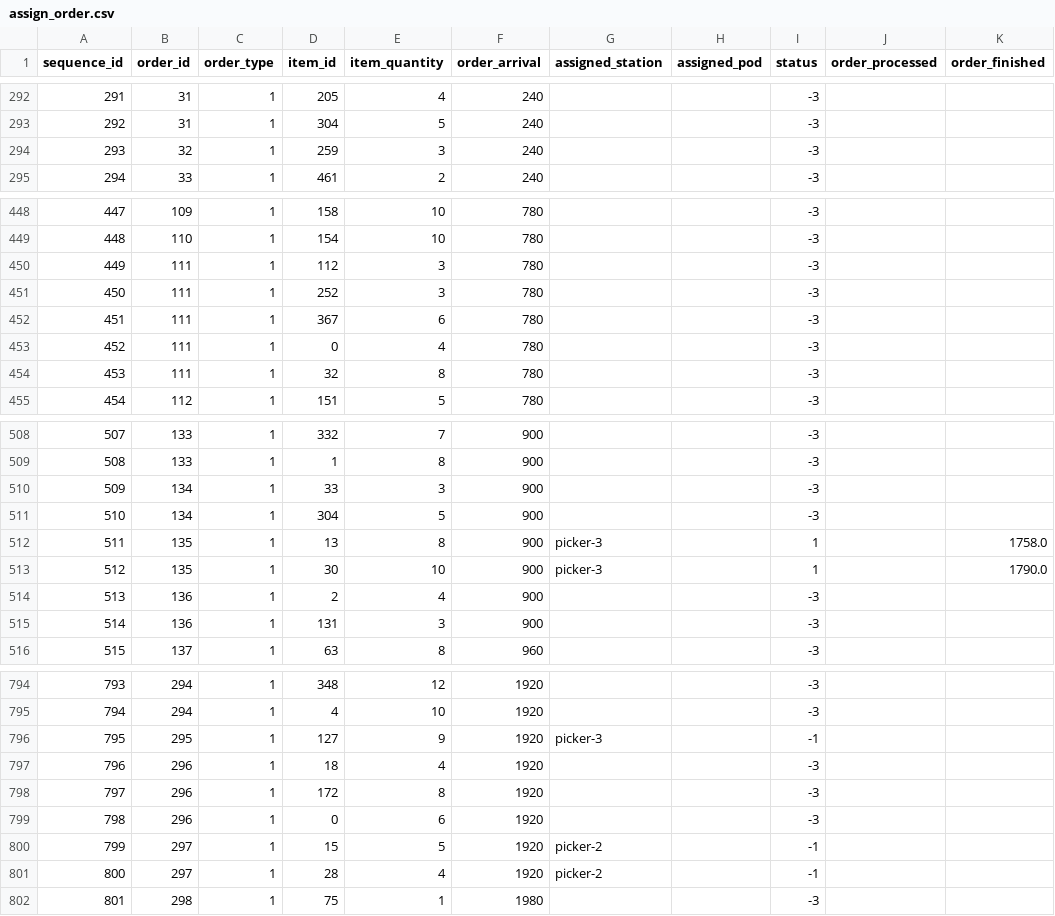
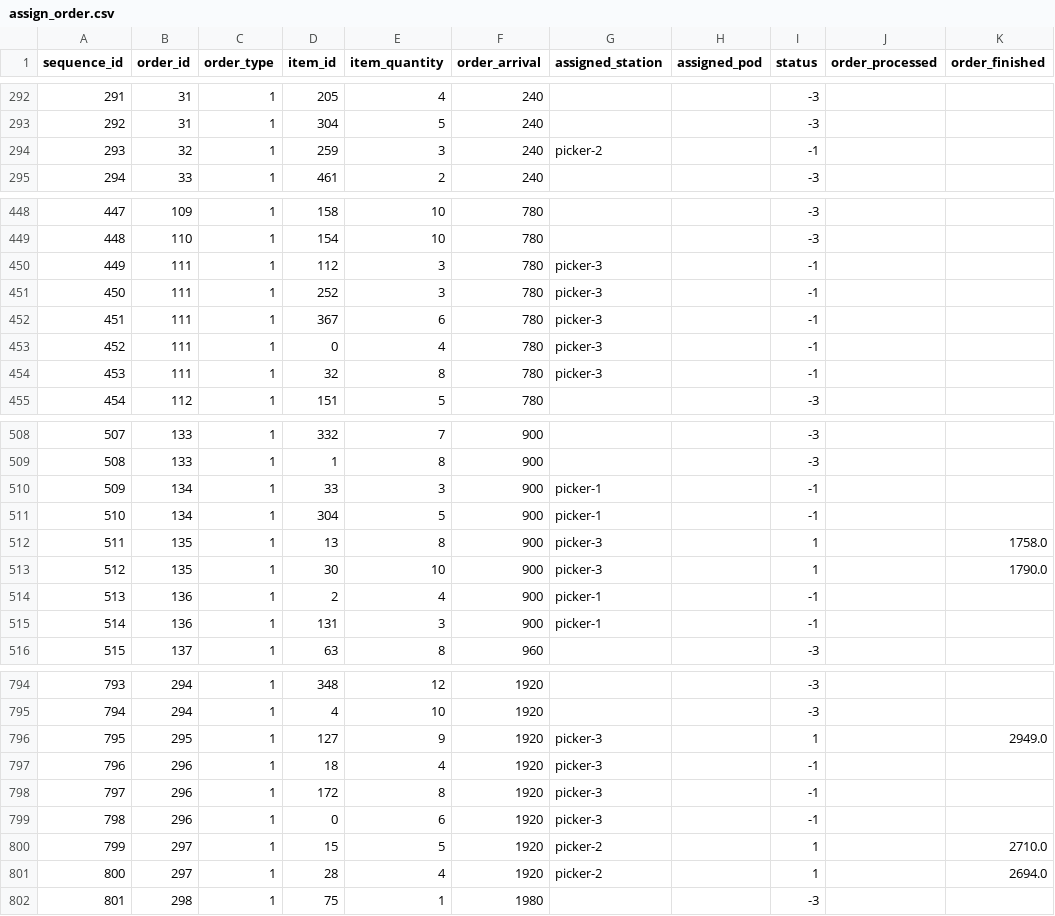
Before and after one commit to devanjochanan/rmfs, a CSV file: assign_order.csv, drawn as a sheet; only a part is shown, gaps mark what is left out; the diff covers the shown part only.

```diff
--- a/assign_order.csv
+++ b/assign_order.csv
@@ -293,3 +293,3 @@ sequence_id,order_id,order_type,item_id,item_quantity,order_arrival,assigned_sta
 292,31,1,304,5,240,,,-3,,
-293,32,1,259,3,240,,,-3,,
+293,32,1,259,3,240,picker-2,,-1,,
 294,33,1,461,2,240,,,-3,,
@@ -449,7 +449,7 @@ sequence_id,order_id,order_type,item_id,item_quantity,order_arrival,assigned_sta
 448,110,1,154,10,780,,,-3,,
-449,111,1,112,3,780,,,-3,,
-450,111,1,252,3,780,,,-3,,
-451,111,1,367,6,780,,,-3,,
-452,111,1,0,4,780,,,-3,,
-453,111,1,32,8,780,,,-3,,
+449,111,1,112,3,780,picker-3,,-1,,
+450,111,1,252,3,780,picker-3,,-1,,
+451,111,1,367,6,780,picker-3,,-1,,
+452,111,1,0,4,780,picker-3,,-1,,
+453,111,1,32,8,780,picker-3,,-1,,
 454,112,1,151,5,780,,,-3,,
@@ -509,8 +509,8 @@ sequence_id,order_id,order_type,item_id,item_quantity,order_arrival,assigned_sta
 508,133,1,1,8,900,,,-3,,
-509,134,1,33,3,900,,,-3,,
-510,134,1,304,5,900,,,-3,,
+509,134,1,33,3,900,picker-1,,-1,,
+510,134,1,304,5,900,picker-1,,-1,,
 511,135,1,13,8,900,picker-3,,1,,1758.0
 512,135,1,30,10,900,picker-3,,1,,1790.0
-513,136,1,2,4,900,,,-3,,
-514,136,1,131,3,900,,,-3,,
+513,136,1,2,4,900,picker-1,,-1,,
+514,136,1,131,3,900,picker-1,,-1,,
 515,137,1,63,8,960,,,-3,,
@@ -795,8 +795,8 @@ sequence_id,order_id,order_type,item_id,item_quantity,order_arrival,assigned_sta
 794,294,1,4,10,1920,,,-3,,
-795,295,1,127,9,1920,picker-3,,-1,,
-796,296,1,18,4,1920,,,-3,,
-797,296,1,172,8,1920,,,-3,,
-798,296,1,0,6,1920,,,-3,,
-799,297,1,15,5,1920,picker-2,,-1,,
-800,297,1,28,4,1920,picker-2,,-1,,
+795,295,1,127,9,1920,picker-3,,1,,2949.0
+796,296,1,18,4,1920,picker-3,,-1,,
+797,296,1,172,8,1920,picker-3,,-1,,
+798,296,1,0,6,1920,picker-3,,-1,,
+799,297,1,15,5,1920,picker-2,,1,,2710.0
+800,297,1,28,4,1920,picker-2,,1,,2694.0
 801,298,1,75,1,1980,,,-3,,
```
Also changed, not shown: 105 edited cells elsewhere in this file, pod_info.csv.
